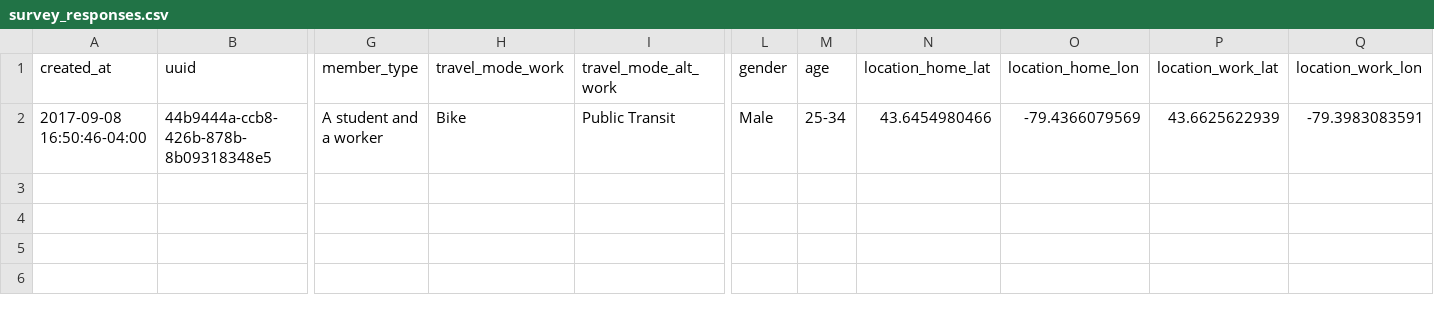
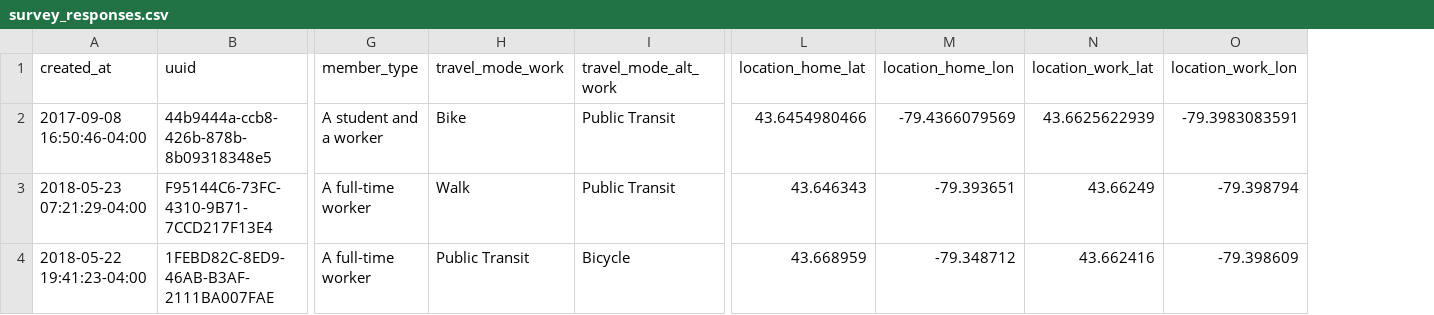
Before and after one commit to SAUSy-Lab/itinerum-trip-breaker, a CSV file: inputs/survey_responses.csv, drawn as a sheet; only a part is shown, gaps mark what is left out; removed rows and columns are numbered as before the commit, all else as after; rows hold the shown columns only; the diff names each change by its address in the sheet, - before the commit and + after, or states it on an @@ line.

```diff
--- a/inputs/survey_responses.csv
+++ b/inputs/survey_responses.csv
-column L (gender), row 2: Male
-column M (age), row 2: 25-34
+row 3: 2018-05-23 07:21:29-04:00 | F95144C6-73FC-4310-9B71-7CCD217F13E4 | A full-time worker | Walk | Public Transit | 43.646343 | -79.393651 | 43.66249 | -79.398794
+row 4: 2018-05-22 19:41:23-04:00 | 1FEBD82C-8ED9-46AB-B3AF-2111BA007FAE | A full-time worker | Public Transit | Bicycle | 43.668959 | -79.348712 | 43.662416 | -79.398609
```
Also changed, not shown: 2 other files.
